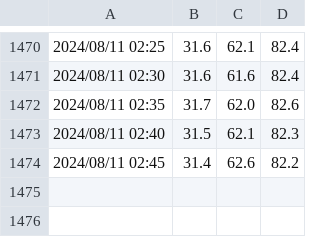
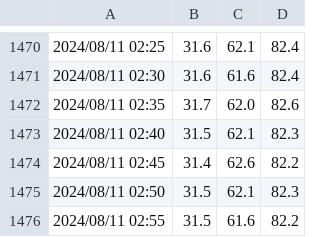
Before and after one commit to ofajdo/recordingApp, a CSV file: log1.csv, drawn as a sheet; only a part is shown, gaps mark what is left out; the diff names each change by its address in the sheet, - before the commit and + after, or states it on an @@ line.

```diff
--- a/log1.csv
+++ b/log1.csv
+row 1475: 2024/08/11 02:50 | 31.5 | 62.1 | 82.3
+row 1476: 2024/08/11 02:55 | 31.5 | 61.6 | 82.2
```
Also changed, not shown: log2.csv.
